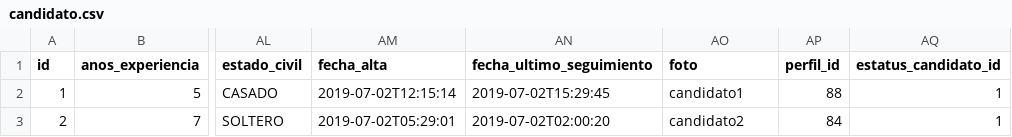
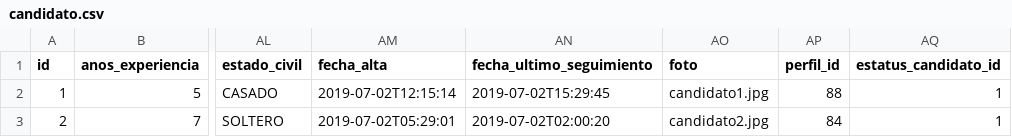
Before and after one commit to BenjaminCarrera/4TS, a CSV file: src/main/resources/config/liquibase/data/candidato.csv, drawn as a sheet; only a part is shown, gaps mark what is left out; the diff names each change by its address in the sheet, - before the commit and + after, or states it on an @@ line.

```diff
--- a/src/main/resources/config/liquibase/data/candidato.csv
+++ b/src/main/resources/config/liquibase/data/candidato.csv
-AO2 (foto): candidato1
+AO2 (foto): candidato1.jpg
-AO3 (foto): candidato2
+AO3 (foto): candidato2.jpg
```
Also changed, not shown: src/main/resources/config/liquibase/data/bitacora.csv, 1 other file.
